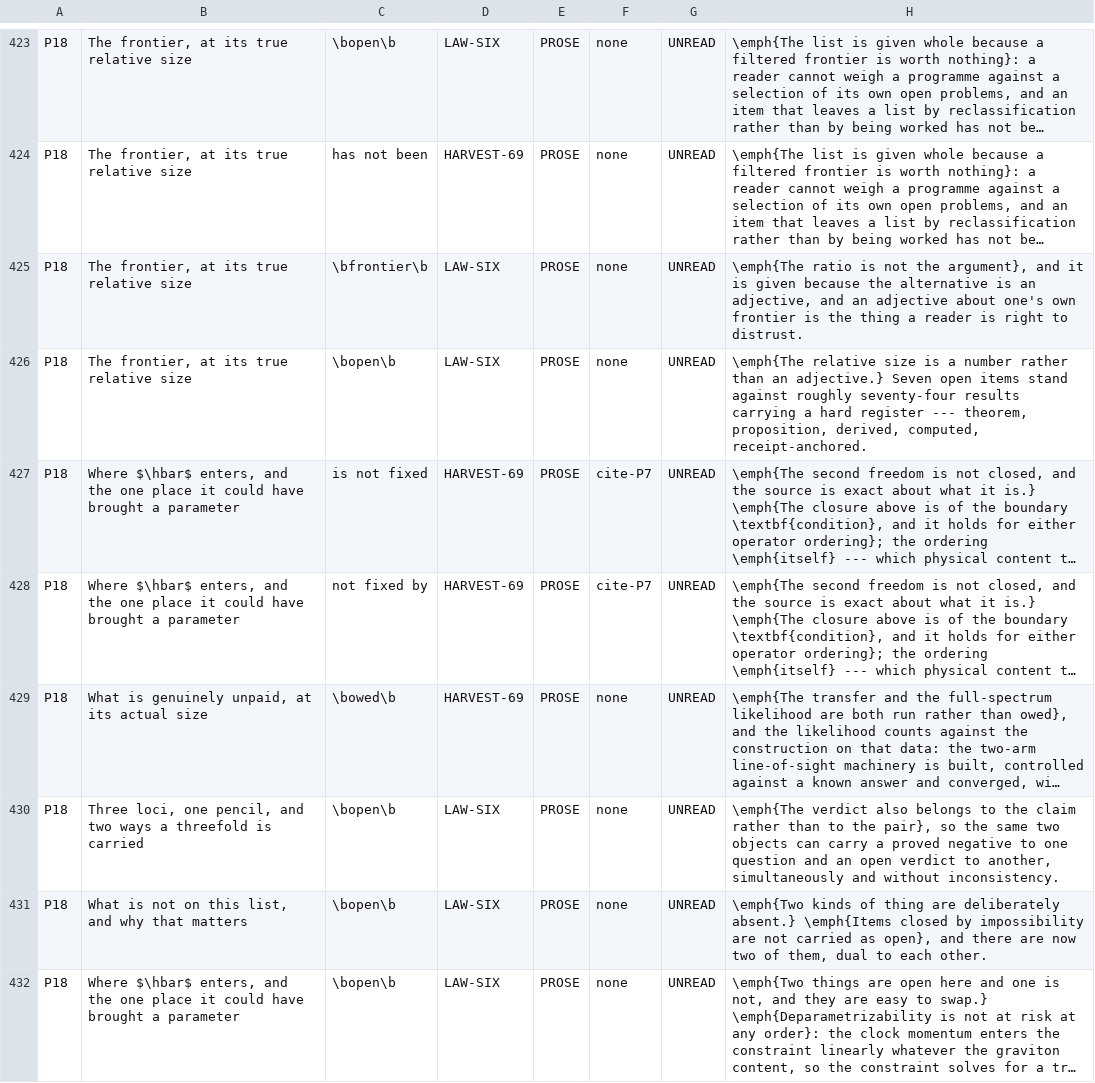
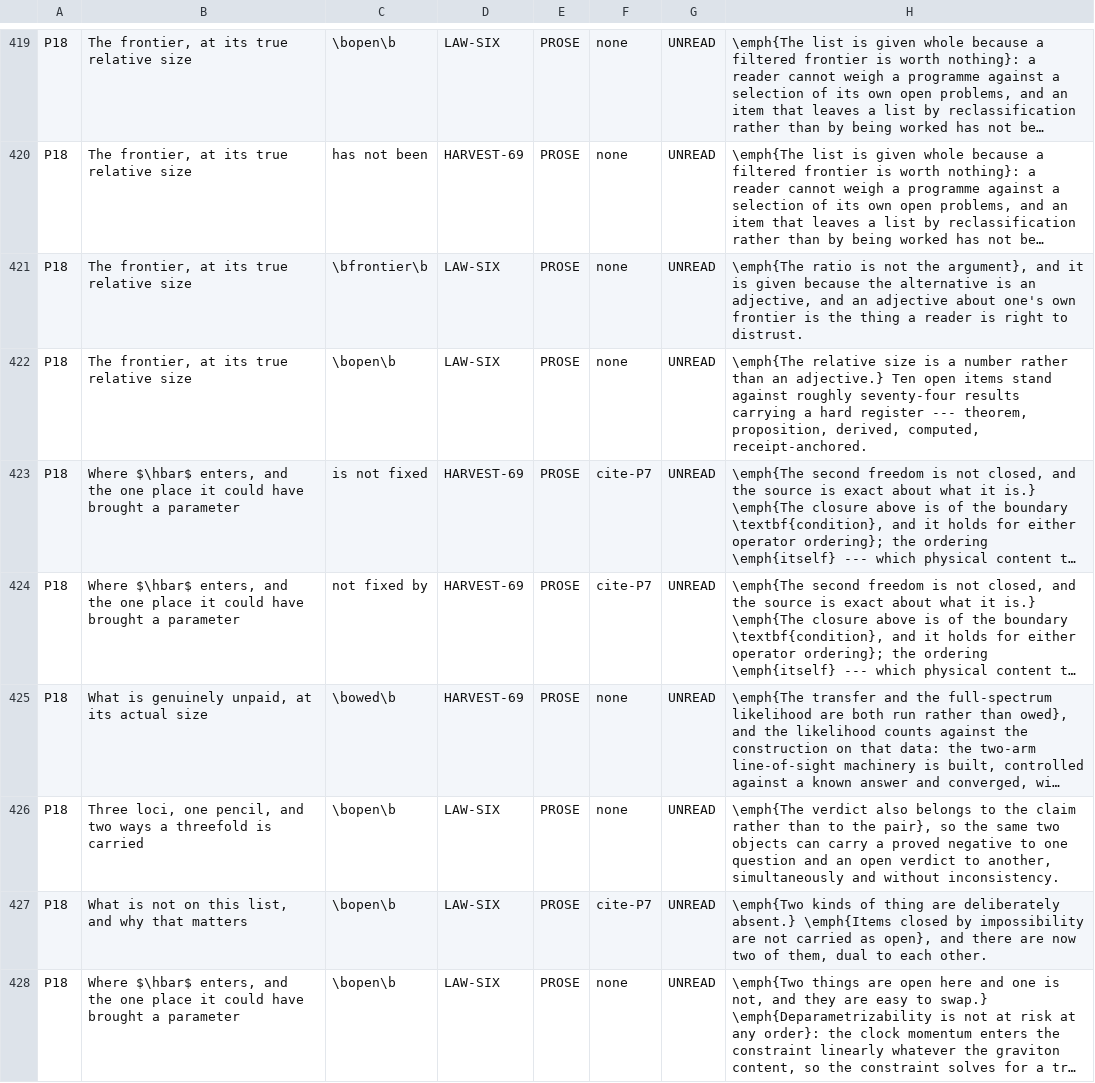
Before and after one commit to daryljanzen/shadow-of-existence, a TSV file: corpus/open_reference_baseline.tsv, drawn as a sheet; only a part is shown, gaps mark what is left out; long unchanged cells end in …; addresses are those after the commit; the diff covers the shown part only; the diff names each change by its address in the sheet, - before the commit and + after, or states it on an @@ line.

```diff
--- a/corpus/open_reference_baseline.tsv
+++ b/corpus/open_reference_baseline.tsv
-H422: …an adjective.} Seven open items…
+H422: …an adjective.} Ten open items…
-F427: none
+F427: cite-P7
```
Also changed, not shown: 5 added rows, 7 removed rows and 19 edited cells elsewhere in this file, 6 other files.
